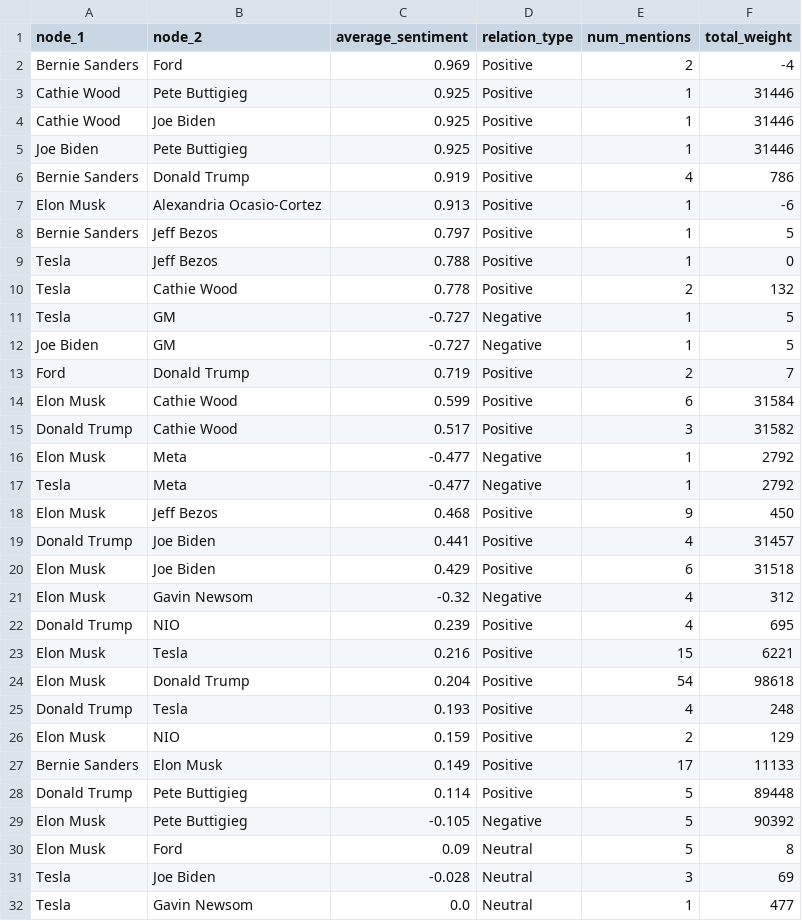
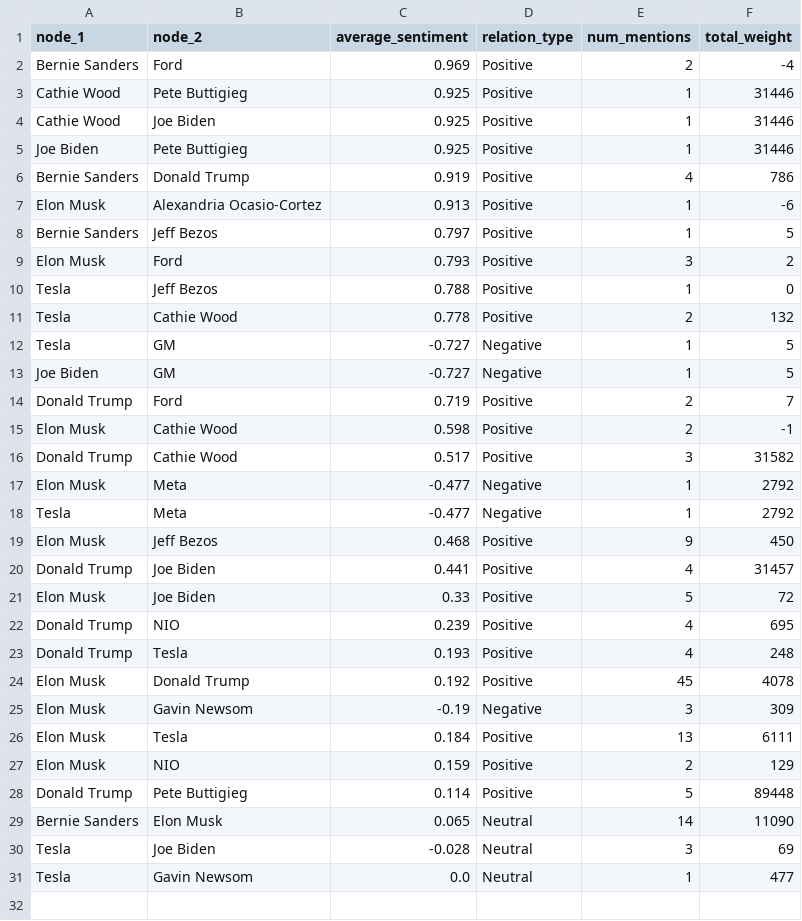
Before and after one commit to yonatan1golan/University, a CSV file: NLP/graphs_analysis/sentiment_edges_2024-2025.csv, drawn as a sheet.

```diff
--- a/NLP/graphs_analysis/sentiment_edges_2024-2025.csv
+++ b/NLP/graphs_analysis/sentiment_edges_2024-2025.csv
@@ -8,2 +8,3 @@ Elon Musk,Alexandria Ocasio-Cortez,0.913,Positive,1,-6
 Bernie Sanders,Jeff Bezos,0.797,Positive,1,5
+Elon Musk,Ford,0.793,Positive,3,2
 Tesla,Jeff Bezos,0.788,Positive,1,0
@@ -12,4 +13,4 @@ Tesla,GM,-0.727,Negative,1,5
 Joe Biden,GM,-0.727,Negative,1,5
-Ford,Donald Trump,0.719,Positive,2,7
-Elon Musk,Cathie Wood,0.599,Positive,6,31584
+Donald Trump,Ford,0.719,Positive,2,7
+Elon Musk,Cathie Wood,0.598,Positive,2,-1
 Donald Trump,Cathie Wood,0.517,Positive,3,31582
@@ -19,13 +20,11 @@ Elon Musk,Jeff Bezos,0.468,Positive,9,450
 Donald Trump,Joe Biden,0.441,Positive,4,31457
-Elon Musk,Joe Biden,0.429,Positive,6,31518
-Elon Musk,Gavin Newsom,-0.32,Negative,4,312
+Elon Musk,Joe Biden,0.33,Positive,5,72
 Donald Trump,NIO,0.239,Positive,4,695
-Elon Musk,Tesla,0.216,Positive,15,6221
-Elon Musk,Donald Trump,0.204,Positive,54,98618
 Donald Trump,Tesla,0.193,Positive,4,248
+Elon Musk,Donald Trump,0.192,Positive,45,4078
+Elon Musk,Gavin Newsom,-0.19,Negative,3,309
+Elon Musk,Tesla,0.184,Positive,13,6111
 Elon Musk,NIO,0.159,Positive,2,129
-Bernie Sanders,Elon Musk,0.149,Positive,17,11133
 Donald Trump,Pete Buttigieg,0.114,Positive,5,89448
-Elon Musk,Pete Buttigieg,-0.105,Negative,5,90392
-Elon Musk,Ford,0.09,Neutral,5,8
+Bernie Sanders,Elon Musk,0.065,Neutral,14,11090
 Tesla,Joe Biden,-0.028,Neutral,3,69
```
Also changed, not shown: NLP/graphs_analysis/sentiment_edges_2020-2021.csv, NLP/graphs_analysis/sentiment_edges_2022-2023.csv, 20 other files.
